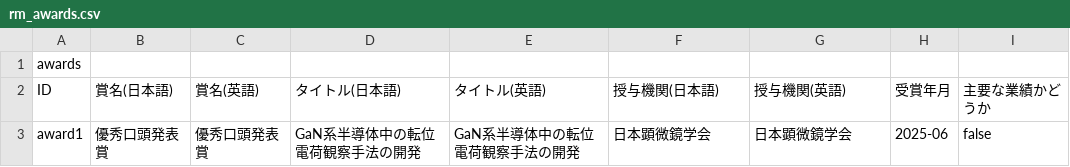
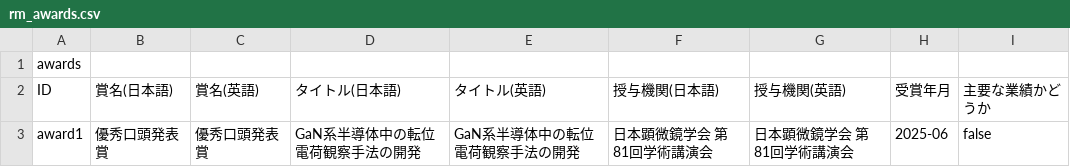
Before and after one commit to ayumu0812/ayumu0812.github.io, a CSV file: data/rm_awards.csv, drawn as a sheet.

Commit message:
Update rm_awards.csv

```diff
--- a/data/rm_awards.csv
+++ b/data/rm_awards.csv
@@ -2,2 +2,2 @@ awards
 ID,賞名(日本語),賞名(英語),タイトル(日本語),タイトル(英語),授与機関(日本語),授与機関(英語),受賞年月,主要な業績かどうか
-award1,優秀口頭発表賞,優秀口頭発表賞,GaN系半導体中の転位電荷観察手法の開発,GaN系半導体中の転位電荷観察手法の開発,日本顕微鏡学会,日本顕微鏡学会,2025-06,false
+award1,優秀口頭発表賞,優秀口頭発表賞,GaN系半導体中の転位電荷観察手法の開発,GaN系半導体中の転位電荷観察手法の開発,日本顕微鏡学会　第81回学術講演会,日本顕微鏡学会　第81回学術講演会,2025-06,false
```
